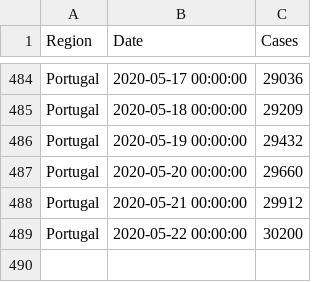
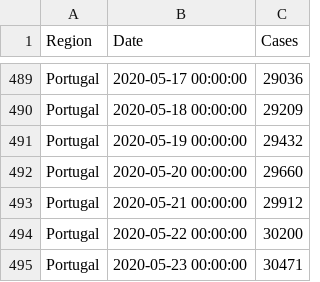
Before and after one commit to builduplabs/covid-countdown, a CSV file: src/data/cases.csv, drawn as a sheet; only a part is shown, gaps mark what is left out; the diff covers the shown part only.

```diff
--- a/src/data/cases.csv
+++ b/src/data/cases.csv
@@ -489 +494,2 @@ Portugal,2020-05-21 00:00:00,29912
 Portugal,2020-05-22 00:00:00,30200
+Portugal,2020-05-23 00:00:00,30471
```
Also changed, not shown: 5 added rows elsewhere in this file, src/data/prediction.csv.
